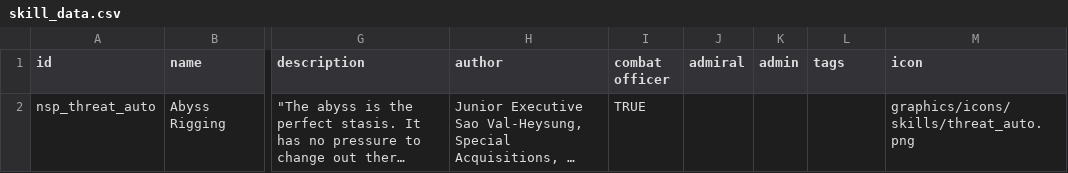
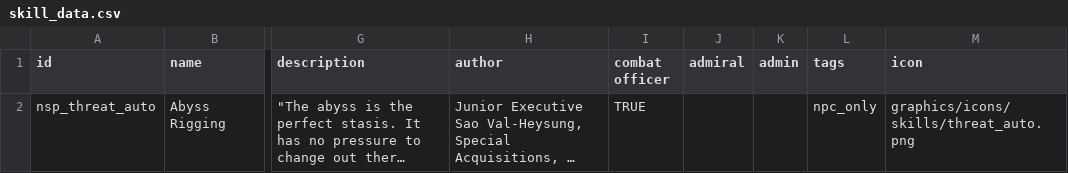
Before and after one commit to NEONN1111/XXARRA-S-VARIETY-PACK, a CSV file: data/characters/skills/skill_data.csv, drawn as a sheet; only a part is shown, gaps mark what is left out; long unchanged cells end in …; the diff names each change by its address in the sheet, - before the commit and + after, or states it on an @@ line.

Commit message:
Threat Skill Fix

```diff
--- a/data/characters/skills/skill_data.csv
+++ b/data/characters/skills/skill_data.csv
-L2 (tags): (empty)
+L2 (tags): npc_only
```
Also changed, not shown: 4 other files.
